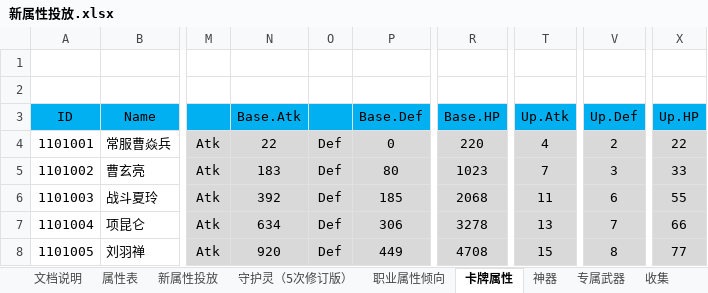
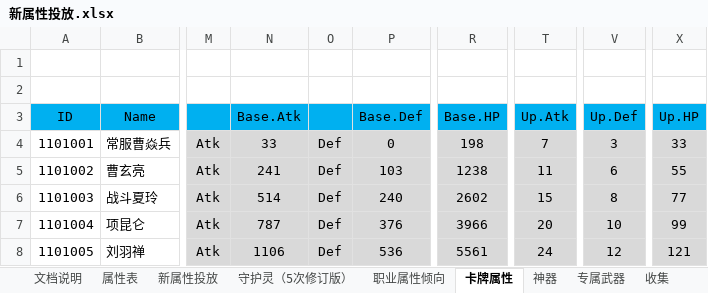
Before and after one commit to hataksumo/DesignerDoc, an Excel workbook: 策划案/镇魂街/新属性投放.xlsx, sheet 卡牌属性, drawn as a sheet; only a part is shown, gaps mark what is left out; values as stored, in another font and other column widths than the file's, no borders; the diff covers the shown part only; the diff names each change by its address in the sheet, - before the commit and + after, or states it on an @@ line.

```diff
--- a/策划案/镇魂街/新属性投放.xlsx (sheet 卡牌属性)
+++ b/策划案/镇魂街/新属性投放.xlsx (sheet 卡牌属性)
-N4 (Base.Atk): 22
+N4 (Base.Atk): 33
-R4 (Base.HP): 220
+R4 (Base.HP): 198
-T4 (Up.Atk): 4
+T4 (Up.Atk): 7
-V4 (Up.Def): 2
+V4 (Up.Def): 3
-X4 (Up.HP): 22
+X4 (Up.HP): 33
-N5 (Base.Atk): 183
+N5 (Base.Atk): 241
-P5 (Base.Def): 80
+P5 (Base.Def): 103
-R5 (Base.HP): 1023
+R5 (Base.HP): 1238
-T5 (Up.Atk): 7
+T5 (Up.Atk): 11
-V5 (Up.Def): 3
+V5 (Up.Def): 6
-X5 (Up.HP): 33
+X5 (Up.HP): 55
-N6 (Base.Atk): 392
+N6 (Base.Atk): 514
-P6 (Base.Def): 185
+P6 (Base.Def): 240
-R6 (Base.HP): 2068
+R6 (Base.HP): 2602
-T6 (Up.Atk): 11
+T6 (Up.Atk): 15
-V6 (Up.Def): 6
+V6 (Up.Def): 8
-X6 (Up.HP): 55
+X6 (Up.HP): 77
-N7 (Base.Atk): 634
+N7 (Base.Atk): 787
-P7 (Base.Def): 306
+P7 (Base.Def): 376
-R7 (Base.HP): 3278
+R7 (Base.HP): 3966
-T7 (Up.Atk): 13
+T7 (Up.Atk): 20
-V7 (Up.Def): 7
+V7 (Up.Def): 10
-X7 (Up.HP): 66
+X7 (Up.HP): 99
-N8 (Base.Atk): 920
+N8 (Base.Atk): 1106
-P8 (Base.Def): 449
+P8 (Base.Def): 536
-R8 (Base.HP): 4708
+R8 (Base.HP): 5561
-T8 (Up.Atk): 15
+T8 (Up.Atk): 24
-V8 (Up.Def): 8
+V8 (Up.Def): 12
-X8 (Up.HP): 77
+X8 (Up.HP): 121
```
Also changed, not shown: 1333 edited cells elsewhere in this sheet, sheet 神器, sheet 新属性投放, sheet 专属武器, 策划案/镇魂街/新经济总表.xlsx.
